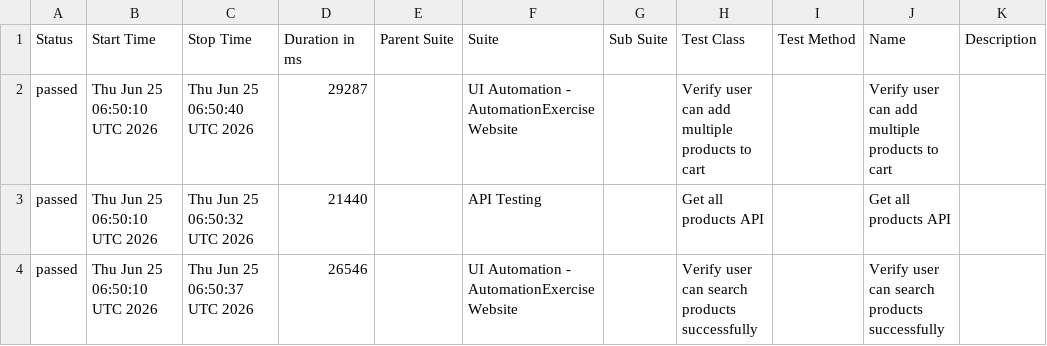
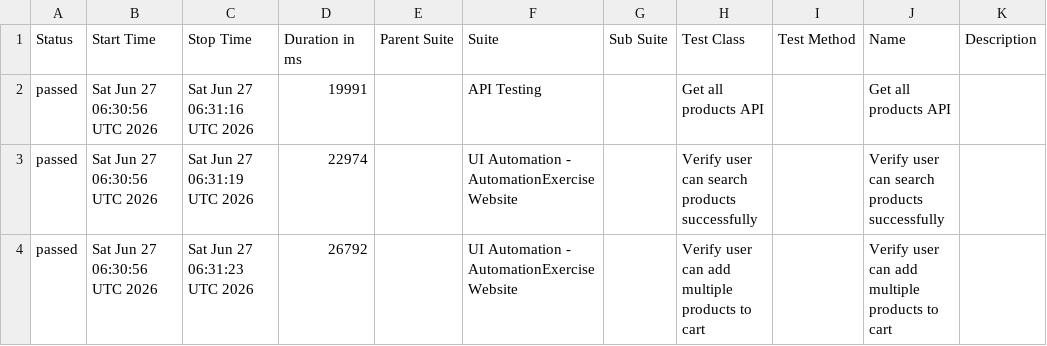
Before and after one commit to arjunonkar/suiapiautomation, a CSV file: data/suites.csv, drawn as a sheet.

```diff
--- a/data/suites.csv
+++ b/data/suites.csv
@@ -1,4 +1,4 @@
 "Status","Start Time","Stop Time","Duration in ms","Parent Suite","Suite","Sub Suite","Test Class","Test Method","Name","Description"
-"passed","Thu Jun 25 06:50:10 UTC 2026","Thu Jun 25 06:50:40 UTC 2026","29287","","UI Automation - AutomationExercise Website","","Verify user can add multiple products to cart","","Verify user can add multiple products to cart",""
-"passed","Thu Jun 25 06:50:10 UTC 2026","Thu Jun 25 06:50:32 UTC 2026","21440","","API Testing","","Get all products API","","Get all products API",""
-"passed","Thu Jun 25 06:50:10 UTC 2026","Thu Jun 25 06:50:37 UTC 2026","26546","","UI Automation - AutomationExercise Website","","Verify user can search products successfully","","Verify user can search products successfully",""
+"passed","Sat Jun 27 06:30:56 UTC 2026","Sat Jun 27 06:31:16 UTC 2026","19991","","API Testing","","Get all products API","","Get all products API",""
+"passed","Sat Jun 27 06:30:56 UTC 2026","Sat Jun 27 06:31:19 UTC 2026","22974","","UI Automation - AutomationExercise Website","","Verify user can search products successfully","","Verify user can search products successfully",""
+"passed","Sat Jun 27 06:30:56 UTC 2026","Sat Jun 27 06:31:23 UTC 2026","26792","","UI Automation - AutomationExercise Website","","Verify user can add multiple products to cart","","Verify user can add multiple products to cart",""
```
Also changed, not shown: 21 other files.
